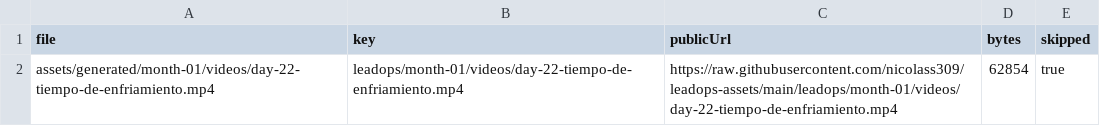
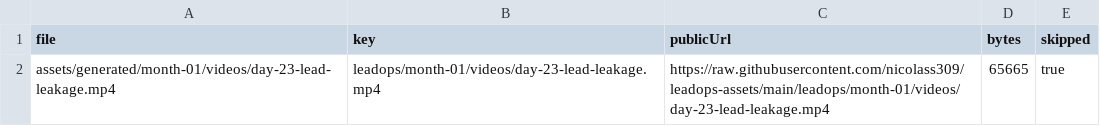
Before and after one commit to nicolass309/leadops-assets, a CSV file: github-assets-manifest.csv, drawn as a sheet.

```diff
--- a/github-assets-manifest.csv
+++ b/github-assets-manifest.csv
@@ -1,2 +1,2 @@
 file,key,publicUrl,bytes,skipped
-"assets/generated/month-01/videos/day-22-tiempo-de-enfriamiento.mp4","leadops/month-01/videos/day-22-tiempo-de-enfriamiento.mp4","https://raw.githubusercontent.com/nicolass309/leadops-assets/main/leadops/month-01/videos/day-22-tiempo-de-enfriamiento.mp4","62854","true"
+"assets/generated/month-01/videos/day-23-lead-leakage.mp4","leadops/month-01/videos/day-23-lead-leakage.mp4","https://raw.githubusercontent.com/nicolass309/leadops-assets/main/leadops/month-01/videos/day-23-lead-leakage.mp4","65665","true"
```
Also changed, not shown: automation/state/scheduled-posts.csv, 3 other files.
